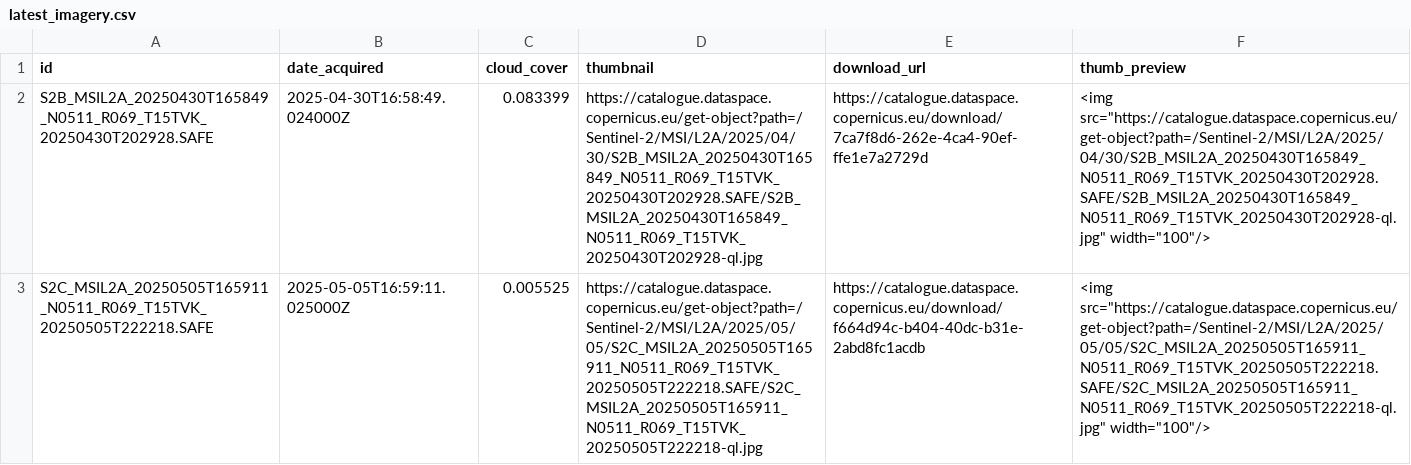
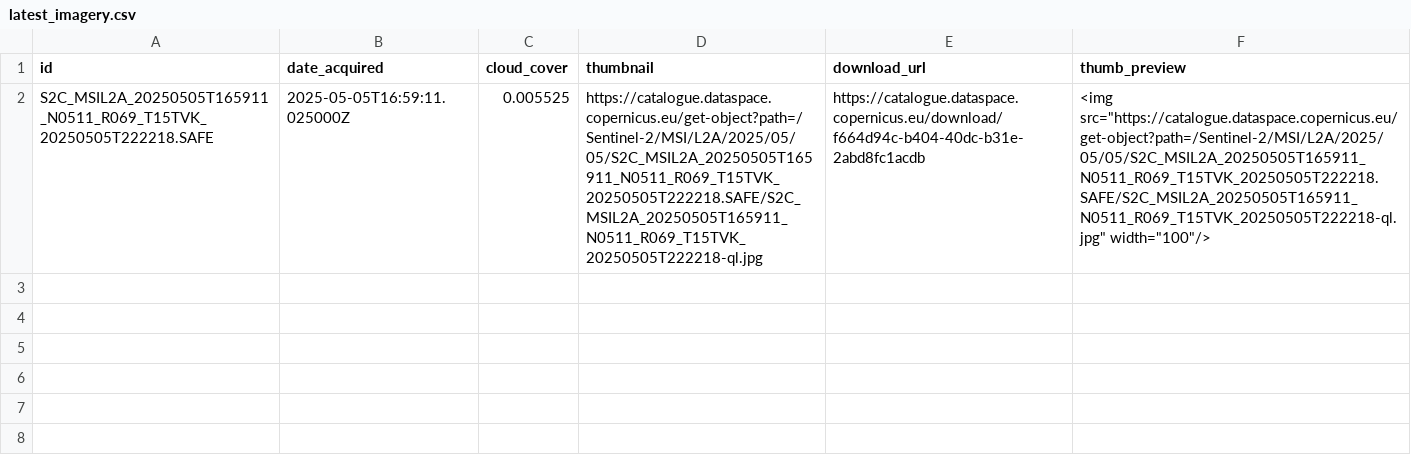
Before and after one commit to sadbumblebee/nicar25_sentinel2_checker, a CSV file: latest_imagery.csv, drawn as a sheet; the diff names each change by its address in the sheet, - before the commit and + after, or states it on an @@ line.

```diff
--- a/latest_imagery.csv
+++ b/latest_imagery.csv
-row 2: S2B_MSIL2A_20250430T165849_N0511_R069_T15TVK_20250430T202928.SAFE | 2025-04-30T16:58:49.024000Z | 0.083399 | https://catalogue.dataspace.copernicus.eu/get-object?path=/Sentinel-2/MSI/L2A/2025/04/30/S2B_MSIL2A_20250430T165849_N0511_R069_T15TVK_20250430T202928.SAFE/S2B_MSIL2A_20250430T165849_N0511_R069_T15TVK_20250430T202928-ql.jpg | https://catalogue.dataspace.copernicus.eu/download/7ca7f8d6-262e-4ca4-90ef-ffe1e7a2729d | <img src="https://catalogue.dataspace.copernicus.eu/get-object?path=/Sentinel-2/MSI/L2A/2025/04/30/S2B_MSIL2A_20250430T165849_N0511_R069_T15TVK_20250430T202928.SAFE/S2B_MSIL2A_20250430T165849_N0511_R069_T15TVK_20250430T202928-ql.jpg" width="100"/>
```
